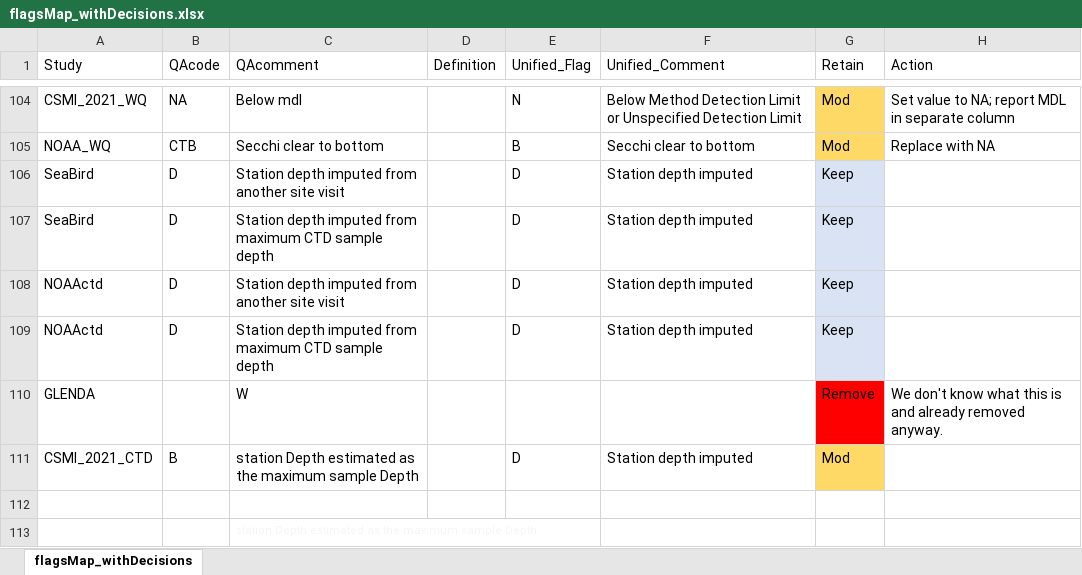
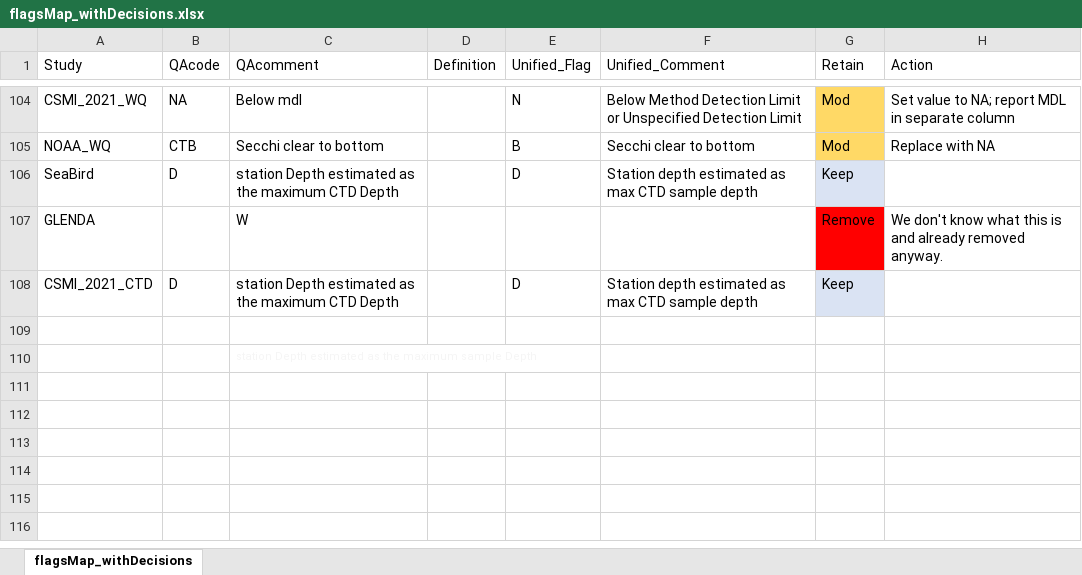
Before and after one commit to USEPA/GL_Data, an Excel workbook: Meta/flagsMap_withDecisions.xlsx, sheet flagsMap_withDecisions, drawn as a sheet; only a part is shown, gaps mark what is left out; values as stored, in another font and other column widths than the file's, no borders; removed rows and columns are numbered as before the commit, all else as after; the diff names each change by its address in the sheet, - before the commit and + after, or states it on an @@ line.

Commit message:
Edited station depth flags

```diff
--- a/Meta/flagsMap_withDecisions.xlsx (sheet flagsMap_withDecisions)
+++ b/Meta/flagsMap_withDecisions.xlsx (sheet flagsMap_withDecisions)
-row 106: SeaBird | D | Station depth imputed from another site visit |  | D | Station depth imputed | Keep
-C106 (QAcomment): Station depth imputed from maximum CTD sample depth
+C106 (QAcomment): station Depth estimated as the maximum CTD Depth
-F106 (Unified_Comment): Station depth imputed
+F106 (Unified_Comment): Station depth estimated as max CTD sample depth
-row 108: NOAActd | D | Station depth imputed from another site visit |  | D | Station depth imputed | Keep
-row 109: NOAActd | D | Station depth imputed from maximum CTD sample depth |  | D | Station depth imputed | Keep
-B108 (QAcode): B
+B108 (QAcode): D
-C108 (QAcomment): …the maximum sample Depth
+C108 (QAcomment): …the maximum CTD Depth
-F108 (Unified_Comment): Station depth imputed
+F108 (Unified_Comment): Station depth estimated as max CTD sample depth
-G108 (Retain): Mod
+G108 (Retain): Keep
-G108 fill: #FFD966
+G108 fill: #DAE3F3
```
